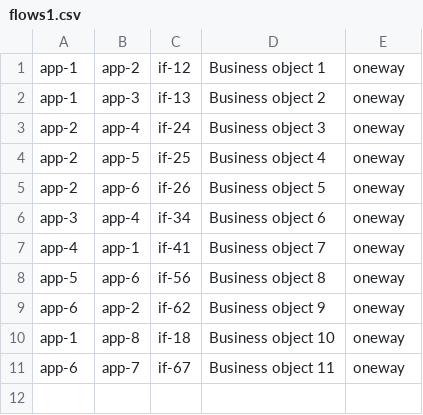
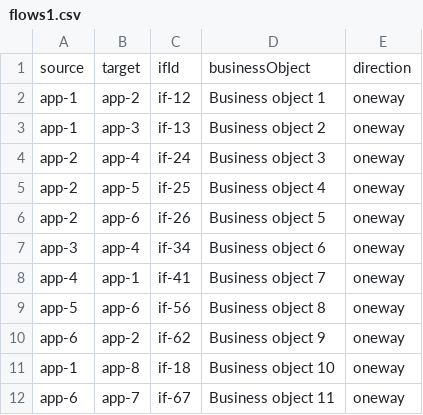
Before and after one commit to senacor2/archi-graph-j, a CSV file: data/flows1.csv, drawn as a sheet.

Commit message:
Expect a header line in the information flows file. Fixed the heuristic layout. (#22)
* Information flow files now have a header.
This is consistent with the apps file and the documentation.

* Fixed a bug in the layout algorithm which ignored all cases where the app would be moved into a previously empty cell.
Reduced the component size and number of applications where the full enum (optimal) solution is used.
Increased the version number because expecting a header line in the information flows file is a breaking change.

```diff
--- a/data/flows1.csv
+++ b/data/flows1.csv
@@ -1 +1,2 @@
+source,target,ifId,businessObject,direction
 app-1,app-2,if-12,Business object 1,oneway
```
Also changed, not shown: data/flows2.csv, data/flows3.csv, 6 other files.
